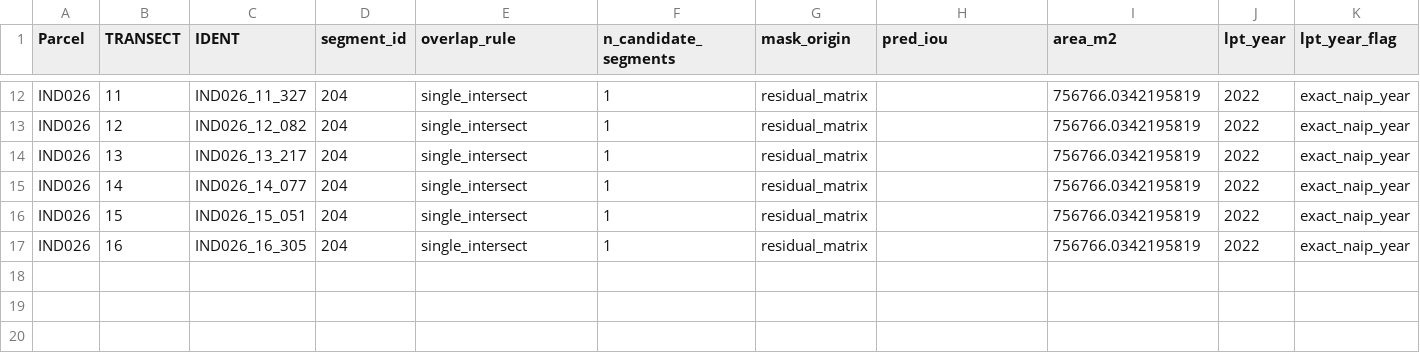
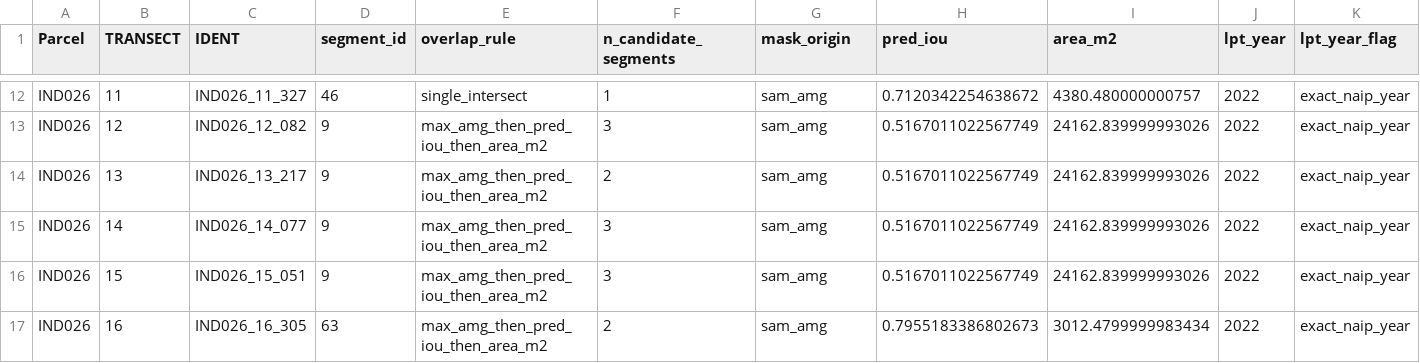
Before and after one commit to inyo-gov/vegetation-condition, a CSV file: www/flagged_parcel_maps/IND026/heterogeneity/IND026_hit_segment_join.csv, drawn as a sheet; only a part is shown, gaps mark what is left out; the diff covers the shown part only; the diff names each change by its address in the sheet, - before the commit and + after, or states it on an @@ line.

```diff
--- a/www/flagged_parcel_maps/IND026/heterogeneity/IND026_hit_segment_join.csv
+++ b/www/flagged_parcel_maps/IND026/heterogeneity/IND026_hit_segment_join.csv
-D12 (segment_id): 204
+D12 (segment_id): 46
-G12:G17 (mask_origin): residual_matrix
+G12:G17 (mask_origin): sam_amg
-H12 (pred_iou): (empty)
+H12 (pred_iou): 0.7120342254638672
-I12 (area_m2): 756766.0342195819
+I12 (area_m2): 4380.480000000757
-D13:D16 (segment_id): 204
+D13:D16 (segment_id): 9
-E13:E17 (overlap_rule): single_intersect
+E13:E17 (overlap_rule): max_amg_then_pred_iou_then_area_m2
-F13 (n_candidate_segments): 1
+F13 (n_candidate_segments): 3
-H13:H16 (pred_iou): (empty)
+H13:H16 (pred_iou): 0.5167011022567749
-I13:I16 (area_m2): 756766.0342195819
+I13:I16 (area_m2): 24162.839999993026
-F14 (n_candidate_segments): 1
+F14 (n_candidate_segments): 2
-F15:F16 (n_candidate_segments): 1
+F15:F16 (n_candidate_segments): 3
-D17 (segment_id): 204
+D17 (segment_id): 63
-F17 (n_candidate_segments): 1
+F17 (n_candidate_segments): 2
-H17 (pred_iou): (empty)
+H17 (pred_iou): 0.7955183386802673
-I17 (area_m2): 756766.0342195819
+I17 (area_m2): 3012.4799999983434
```
Also changed, not shown: 43 edited cells elsewhere in this file, www/flagged_parcel_maps/IND026/heterogeneity/IND026_segment_training_labels.csv, 11 other files.
